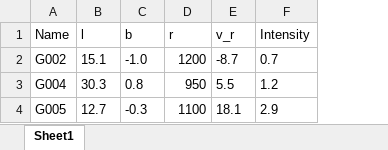
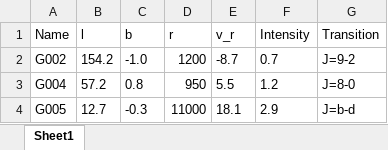
Before and after one commit to KoharuKunAstro/Project_3D_MilkyWay, an Excel workbook: H2O.xlsx, sheet Sheet1, drawn as a sheet; values as stored, in another font and other column widths than the file's, no borders; the diff names each change by its address in the sheet, - before the commit and + after, or states it on an @@ line.

```diff
--- a/H2O.xlsx (sheet Sheet1)
+++ b/H2O.xlsx (sheet Sheet1)
+column G (Transition), rows 2-4: J=9-2 | J=8-0 | J=b-d
-B2 (l): 15.1
+B2 (l): 154.2
-B3 (l): 30.3
+B3 (l): 57.2
-D4 (r): 1100
+D4 (r): 11000
```
Also changed, not shown: CO.xlsx, HCO+.xlsx, 8 other files.
